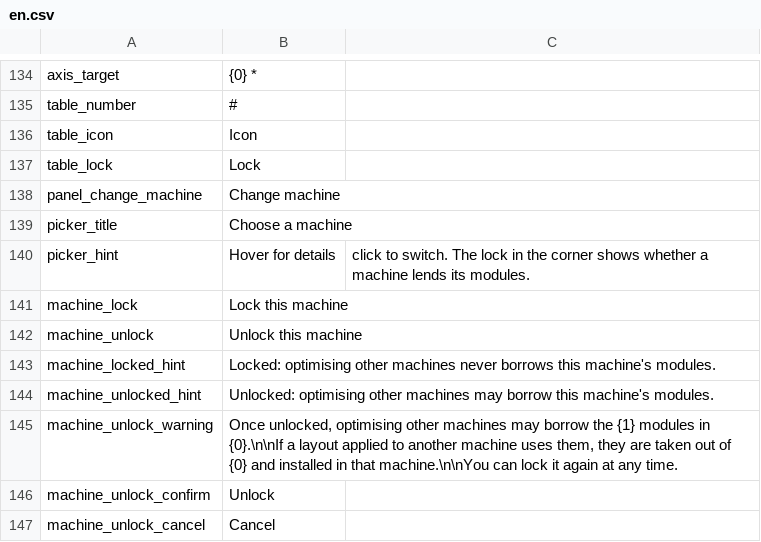
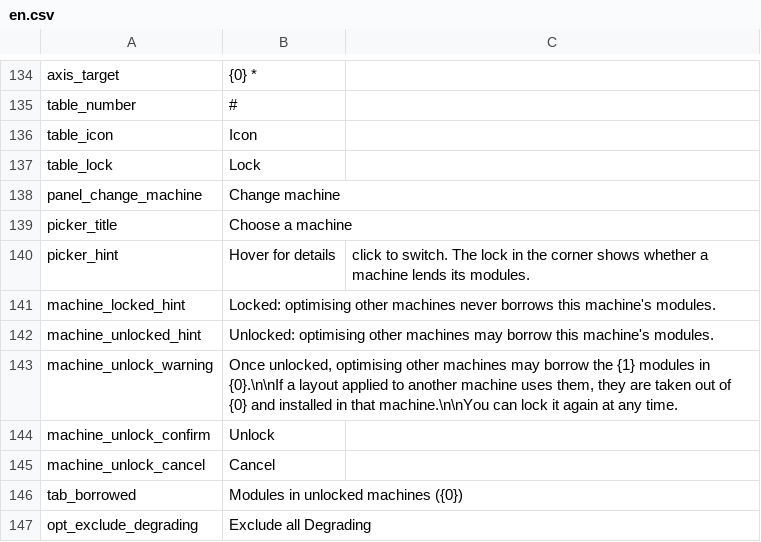
Before and after one commit to Ghostflamez/ModePuzzle_SteamMod, a CSV file: Localization/en.csv, drawn as a sheet; only a part is shown, gaps mark what is left out; the shorter side is filled out with more unchanged rows; the diff names each change by its address in the sheet, - before the commit and + after, or states it on an @@ line.

```diff
--- a/Localization/en.csv
+++ b/Localization/en.csv
-row 141: machine_lock | Lock this machine
-row 142: machine_unlock | Unlock this machine
```
Also changed, not shown: Localization/zh-Hans.csv, 4 other files.
